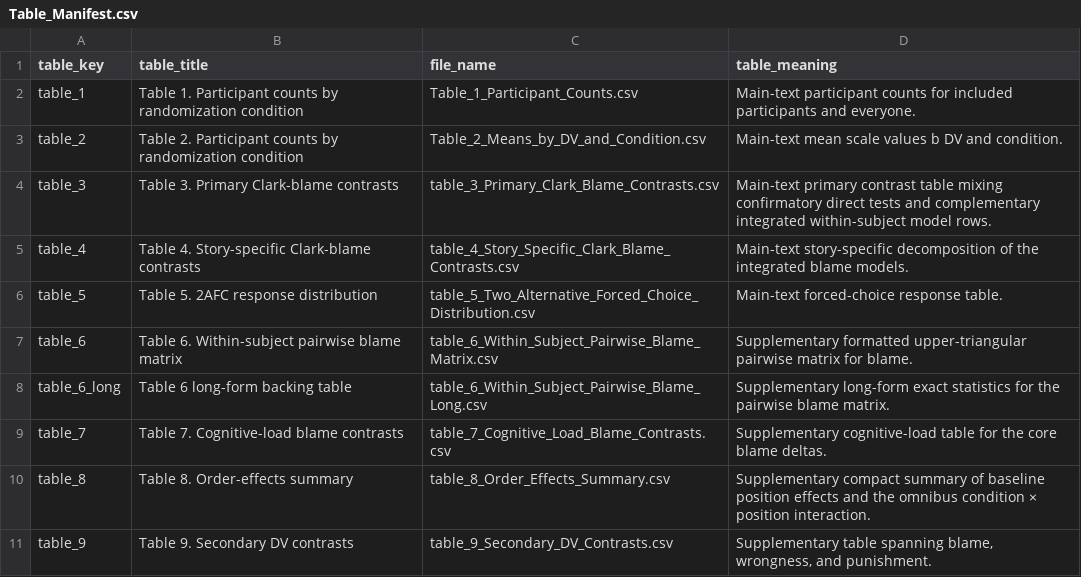
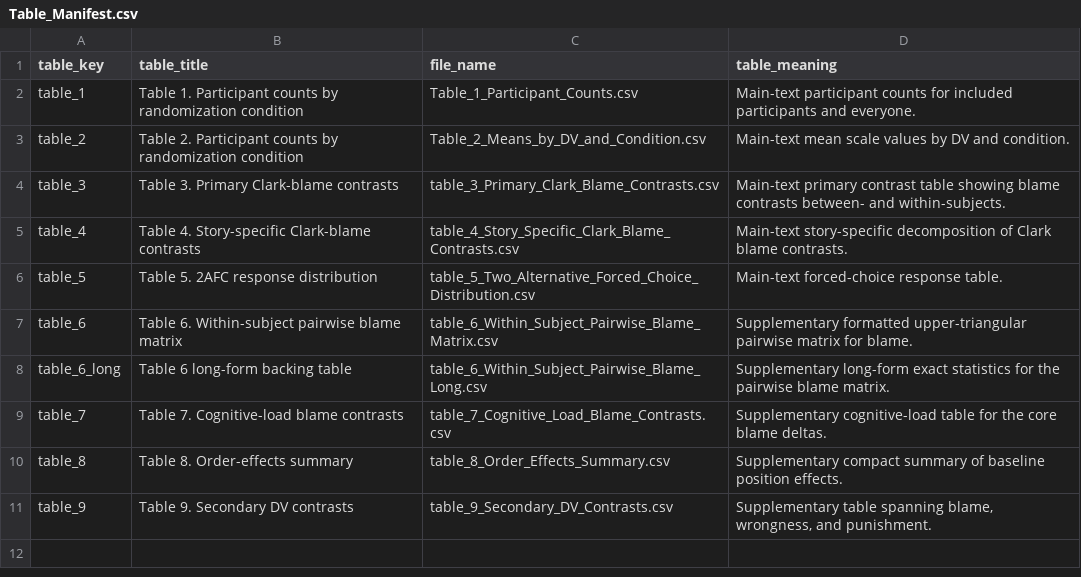
Before and after one commit to gregstan/responsibility-shielding, a CSV file: tables/Table_Manifest.csv, drawn as a sheet.

```diff
--- a/tables/Table_Manifest.csv
+++ b/tables/Table_Manifest.csv
@@ -2,5 +2,5 @@
 table_1,Table 1. Participant counts by randomization condition,Table_1_Participant_Counts.csv,Main-text participant counts for included participants and everyone.
-table_2,Table 2. Participant counts by randomization condition,Table_2_Means_by_DV_and_Condition.csv,Main-text mean scale values b DV and condition.
-table_3,Table 3. Primary Clark-blame contrasts,table_3_Primary_Clark_Blame_Contrasts.csv,Main-text primary contrast table mixing confirmatory direct tests and complementary integrated within-subject model rows.
-table_4,Table 4. Story-specific Clark-blame contrasts,table_4_Story_Specific_Clark_Blame_Contrasts.csv,Main-text story-specific decomposition of the integrated blame models.
+table_2,Table 2. Participant counts by randomization condition,Table_2_Means_by_DV_and_Condition.csv,Main-text mean scale values by DV and condition.
+table_3,Table 3. Primary Clark-blame contrasts,table_3_Primary_Clark_Blame_Contrasts.csv,Main-text primary contrast table showing blame contrasts between- and within-subjects.
+table_4,Table 4. Story-specific Clark-blame contrasts,table_4_Story_Specific_Clark_Blame_Contrasts.csv,Main-text story-specific decomposition of Clark blame contrasts.
 table_5,Table 5. 2AFC response distribution,table_5_Two_Alternative_Forced_Choice_Distribution.csv,Main-text forced-choice response table.
@@ -9,3 +9,3 @@ table_6_long,Table 6 long-form backing table,table_6_Within_Subject_Pairwise_Bla
 table_7,Table 7. Cognitive-load blame contrasts,table_7_Cognitive_Load_Blame_Contrasts.csv,Supplementary cognitive-load table for the core blame deltas.
-table_8,Table 8. Order-effects summary,table_8_Order_Effects_Summary.csv,Supplementary compact summary of baseline position effects and the omnibus condition × position interaction.
+table_8,Table 8. Order-effects summary,table_8_Order_Effects_Summary.csv,Supplementary compact summary of baseline position effects.
 table_9,Table 9. Secondary DV contrasts,table_9_Secondary_DV_Contrasts.csv,"Supplementary table spanning blame, wrongness, and punishment."
```
Also changed, not shown: 10 other files.
